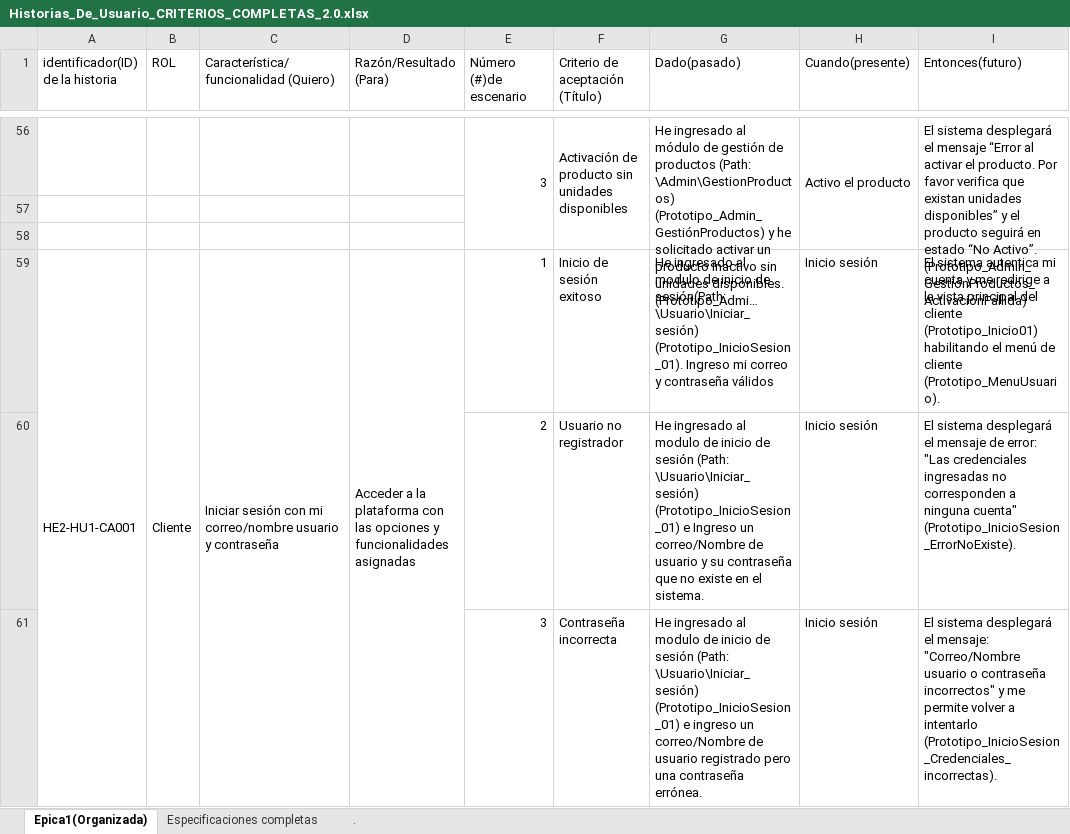
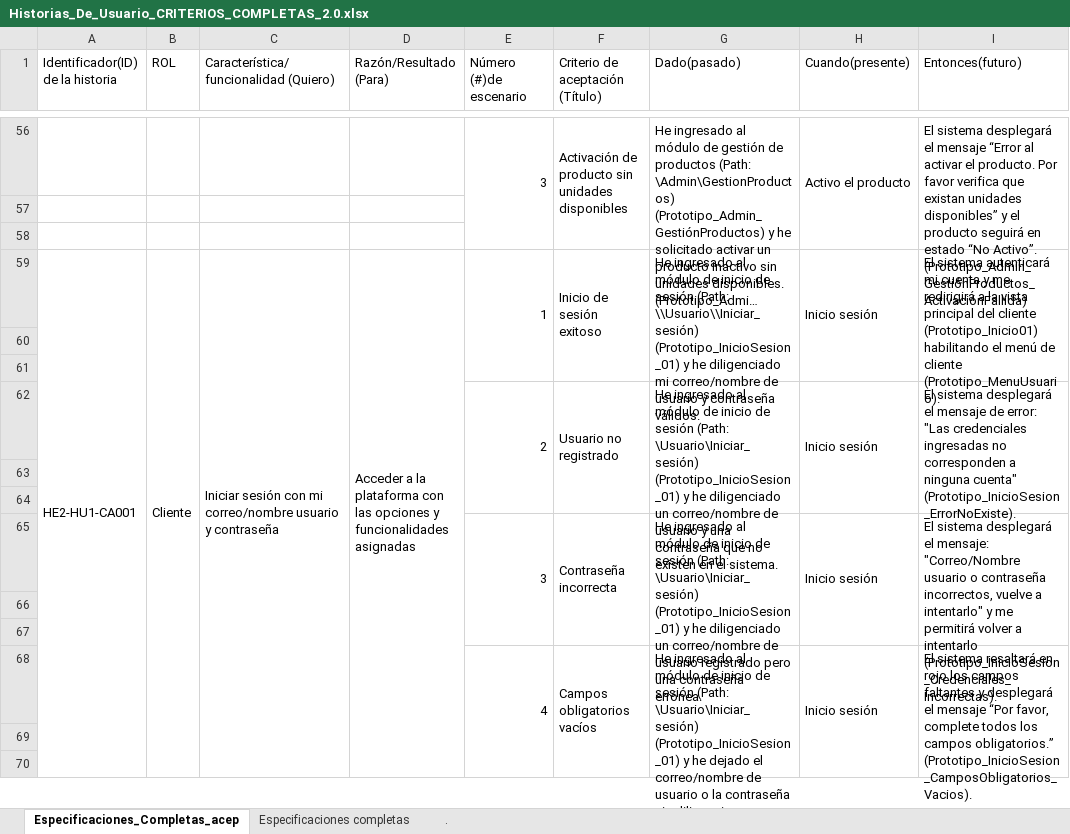
Before and after one commit to EdersonMunoz/PaginaWeb_Joyeria_Eden, an Excel workbook: docs/gestion/Historias_De_Usuario_CRITERIOS_COMPLETAS_2.0.xlsx, sheet Especificaciones_Completas_acep, drawn as a sheet; only a part is shown, gaps mark what is left out; long unchanged cells end in …; values as stored, in another font and other column widths than the file's, no cell formats; charts and pictures not drawn; addresses are those after the commit; the diff covers the shown part only; the diff names each change by its address in the sheet, - before the commit and + after, or states it on an @@ line.

Commit message:
docs:He actualizado el documento Historias de usuario CRITERIOS COMPLETOS 2.0

```diff
--- a/docs/gestion/Historias_De_Usuario_CRITERIOS_COMPLETAS_2.0.xlsx (sheet Especificaciones_Completas_acep)
+++ b/docs/gestion/Historias_De_Usuario_CRITERIOS_COMPLETAS_2.0.xlsx (sheet Especificaciones_Completas_acep)
-sheet tab: Epica1(Organizada)
+sheet tab: Especificaciones_Completas_acep
-A1: identificador(ID) de la historia
+A1: Identificador(ID) de la historia
+E59:E61 merged
+F59:F61 merged
-G59 (Dado(pasado)): …ingresado al modulo de inicio de sesión(Path: \Usuario\Iniciar_sesión) (Prototipo_InicioSesion_01). Ingreso mi correo y contraseña válidos
+G59 (Dado(pasado)): …ingresado al módulo de inicio de sesión (Path: \\Usuario\\Iniciar_sesión) (Prototipo_InicioSesion_01) y he diligenciado mi correo/nombre de usuario y contraseña válidos.
+G59:G61 merged
+H59:H61 merged
-I59 (Entonces(futuro)): El sistema autentica mi cuenta y me redirige a la…
+I59 (Entonces(futuro)): El sistema autenticará mi cuenta y me redirigirá a la…
+I59:I61 merged
+row 60: (empty)
+row 61: (empty)
+E62:E64 merged
-F62 (Criterio de aceptación (Título)): Usuario no registrador
+F62 (Criterio de aceptación (Título)): Usuario no registrado
+F62:F64 merged
-G62 (Dado(pasado)): …ingresado al modulo de inicio de sesión (Path: \Usuario\Iniciar_sesión) (Prototipo_InicioSesion_01) e Ingreso un correo/Nombre de usuario y su contraseña que no existe en el…
+G62 (Dado(pasado)): …ingresado al módulo de inicio de sesión (Path: \Usuario\Iniciar_sesión) (Prototipo_InicioSesion_01) y he diligenciado un correo/nombre de usuario y una contraseña que no existen en el…
+G62:G64 merged
+H62:H64 merged
+I62:I64 merged
+row 63: (empty)
+row 64: (empty)
+E65:E67 merged
+F65:F67 merged
-G65 (Dado(pasado)): …ingresado al modulo de inicio de sesión (Path: \Usuario\Iniciar_sesión) (Prototipo_InicioSesion_01) e ingreso un correo/Nombre de usuario…
+G65 (Dado(pasado)): …ingresado al módulo de inicio de sesión (Path: \Usuario\Iniciar_sesión) (Prototipo_InicioSesion_01) y he diligenciado un correo/nombre de usuario…
+G65:G67 merged
+H65:H67 merged
-I65 (Entonces(futuro)): …o contraseña incorrectos" y me permite volver a intentarlo (Prototipo_InicioSesion_Credenciales_incorrectas).
+I65 (Entonces(futuro)): …o contraseña incorrectos, vuelve a intentarlo" y me permitirá volver a intentarlo (Prototipo_InicioSesion_Credenciales_Incorrectas).
+I65:I67 merged
+row 66: (empty)
+row 67: (empty)
+row 68:  |  |  |  | 4 | Campos obligatorios vacíos | He ingresado al módulo de inicio de sesión (Path: \Usuario\Iniciar_sesión) (Prototipo_InicioSesion_01) y he dejado el correo/nombre de usuario o la contraseña sin diligenciar. | Inicio sesión | El sistema resaltará en rojo los campos faltantes y desplegará el mensaje “Por favor, complete todos los campos obligatorios.” (Prototipo_InicioSesion_CamposObligatorios_Vacios).
+row 69: (empty)
+row 70: (empty)
```
Also changed, not shown: 60 added rows, 112 edited cells and merged cells elsewhere in this sheet, cell formats.
